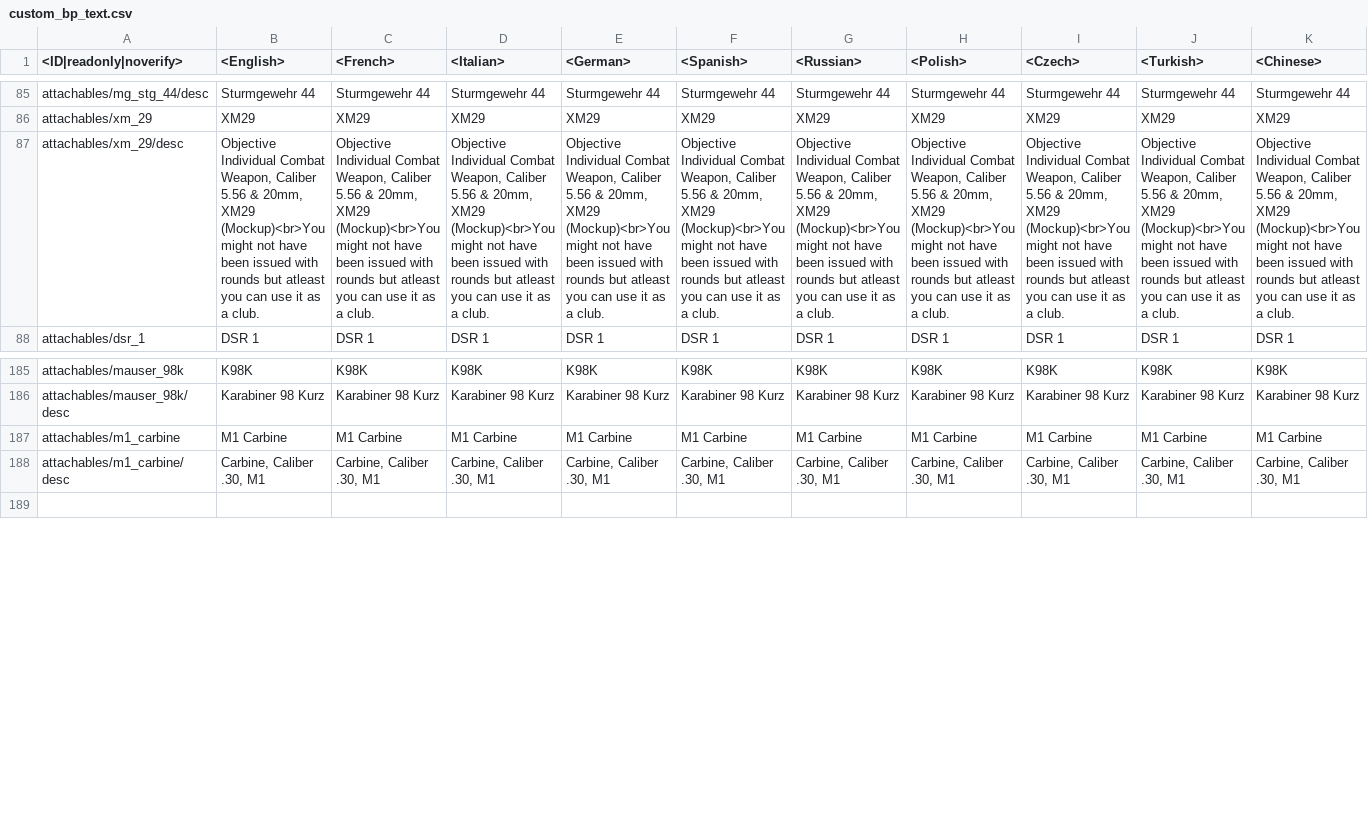
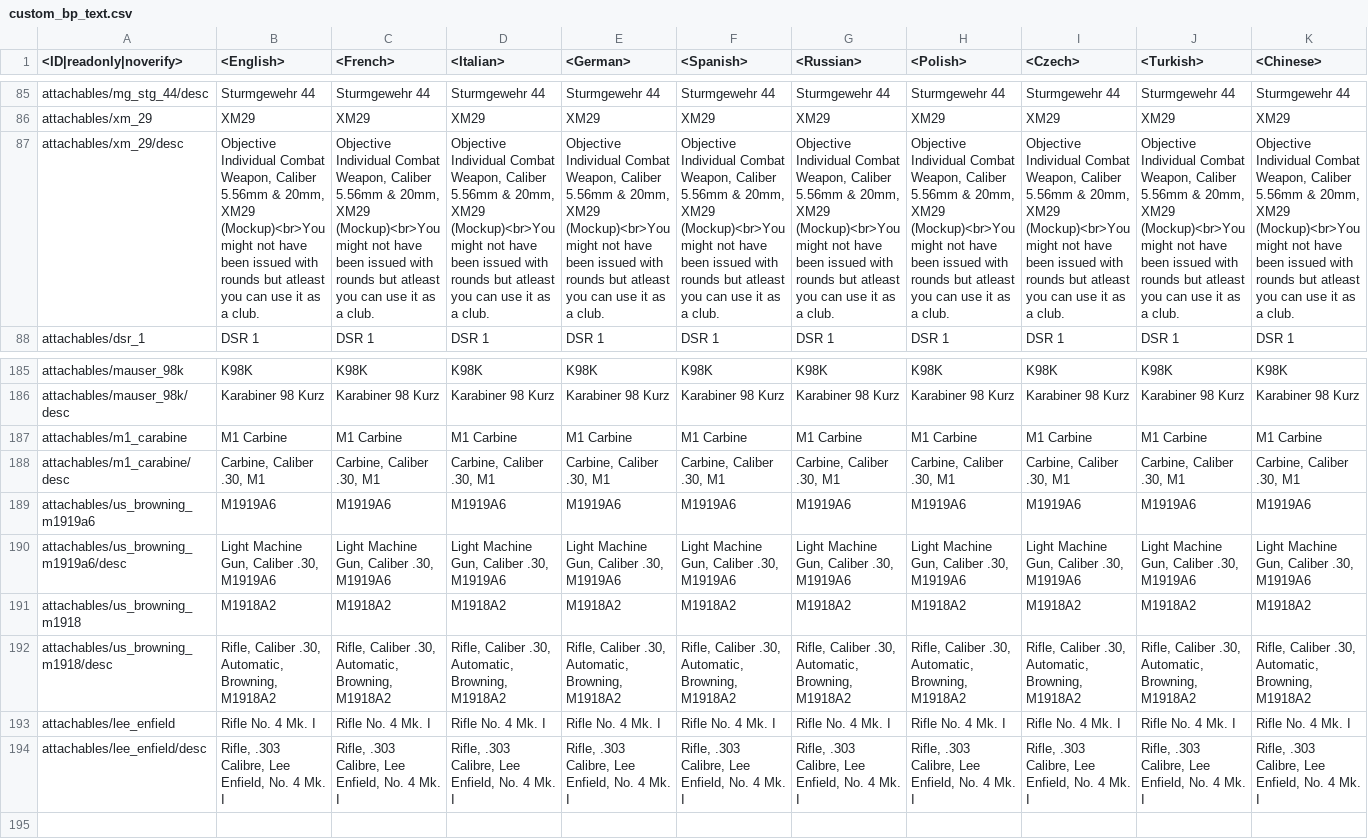
Before and after one commit to leroyonly/warthunder-lang, a CSV file: custom_bp_text.csv, drawn as a sheet; only a part is shown, gaps mark what is left out; rows hold the shown columns only; the diff covers the shown part only; the diff names each change by its address in the sheet, - before the commit and + after, or states it on an @@ line.

Commit message:
More weapon support

```diff
--- a/custom_bp_text.csv
+++ b/custom_bp_text.csv
-B87 (<English>): …Weapon, Caliber 5.56 & 20mm,…
+B87 (<English>): …Weapon, Caliber 5.56mm & 20mm,…
-C87 (<French>): …Weapon, Caliber 5.56 & 20mm,…
+C87 (<French>): …Weapon, Caliber 5.56mm & 20mm,…
-D87 (<Italian>): …Weapon, Caliber 5.56 & 20mm,…
+D87 (<Italian>): …Weapon, Caliber 5.56mm & 20mm,…
-E87 (<German>): …Weapon, Caliber 5.56 & 20mm,…
+E87 (<German>): …Weapon, Caliber 5.56mm & 20mm,…
-F87 (<Spanish>): …Weapon, Caliber 5.56 & 20mm,…
+F87 (<Spanish>): …Weapon, Caliber 5.56mm & 20mm,…
-G87 (<Russian>): …Weapon, Caliber 5.56 & 20mm,…
+G87 (<Russian>): …Weapon, Caliber 5.56mm & 20mm,…
-H87 (<Polish>): …Weapon, Caliber 5.56 & 20mm,…
+H87 (<Polish>): …Weapon, Caliber 5.56mm & 20mm,…
-I87 (<Czech>): …Weapon, Caliber 5.56 & 20mm,…
+I87 (<Czech>): …Weapon, Caliber 5.56mm & 20mm,…
-J87 (<Turkish>): …Weapon, Caliber 5.56 & 20mm,…
+J87 (<Turkish>): …Weapon, Caliber 5.56mm & 20mm,…
-K87 (<Chinese>): …Weapon, Caliber 5.56 & 20mm,…
+K87 (<Chinese>): …Weapon, Caliber 5.56mm & 20mm,…
-A187 (<ID|readonly|noverify>): attachables/m1_carbine
+A187 (<ID|readonly|noverify>): attachables/m1_carabine
-A188 (<ID|readonly|noverify>): attachables/m1_carbine/desc
+A188 (<ID|readonly|noverify>): attachables/m1_carabine/desc
+row 189: attachables/us_browning_m1919a6 | M1919A6 | M1919A6 | M1919A6 | M1919A6 | M1919A6 | M1919A6 | M1919A6 | M1919A6 | M1919A6 | M1919A6
+row 190: attachables/us_browning_m1919a6/desc | Light Machine Gun, Caliber .30, M1919A6 | Light Machine Gun, Caliber .30, M1919A6 | Light Machine Gun, Caliber .30, M1919A6 | Light Machine Gun, Caliber .30, M1919A6 | Light Machine Gun, Caliber .30, M1919A6 | Light Machine Gun, Caliber .30, M1919A6 | Light Machine Gun, Caliber .30, M1919A6 | Light Machine Gun, Caliber .30, M1919A6 | Light Machine Gun, Caliber .30, M1919A6 | Light Machine Gun, Caliber .30, M1919A6
+row 191: attachables/us_browning_m1918 | M1918A2 | M1918A2 | M1918A2 | M1918A2 | M1918A2 | M1918A2 | M1918A2 | M1918A2 | M1918A2 | M1918A2
+row 192: attachables/us_browning_m1918/desc | Rifle, Caliber .30, Automatic, Browning, M1918A2 | Rifle, Caliber .30, Automatic, Browning, M1918A2 | Rifle, Caliber .30, Automatic, Browning, M1918A2 | Rifle, Caliber .30, Automatic, Browning, M1918A2 | Rifle, Caliber .30, Automatic, Browning, M1918A2 | Rifle, Caliber .30, Automatic, Browning, M1918A2 | Rifle, Caliber .30, Automatic, Browning, M1918A2 | Rifle, Caliber .30, Automatic, Browning, M1918A2 | Rifle, Caliber .30, Automatic, Browning, M1918A2 | Rifle, Caliber .30, Automatic, Browning, M1918A2
+row 193: attachables/lee_enfield | Rifle No. 4 Mk. I | Rifle No. 4 Mk. I | Rifle No. 4 Mk. I | Rifle No. 4 Mk. I | Rifle No. 4 Mk. I | Rifle No. 4 Mk. I | Rifle No. 4 Mk. I | Rifle No. 4 Mk. I | Rifle No. 4 Mk. I | Rifle No. 4 Mk. I
+row 194: attachables/lee_enfield/desc | Rifle, .303 Calibre, Lee Enfield, No. 4 Mk. I | Rifle, .303 Calibre, Lee Enfield, No. 4 Mk. I | Rifle, .303 Calibre, Lee Enfield, No. 4 Mk. I | Rifle, .303 Calibre, Lee Enfield, No. 4 Mk. I | Rifle, .303 Calibre, Lee Enfield, No. 4 Mk. I | Rifle, .303 Calibre, Lee Enfield, No. 4 Mk. I | Rifle, .303 Calibre, Lee Enfield, No. 4 Mk. I | Rifle, .303 Calibre, Lee Enfield, No. 4 Mk. I | Rifle, .303 Calibre, Lee Enfield, No. 4 Mk. I | Rifle, .303 Calibre, Lee Enfield, No. 4 Mk. I
```
Also changed, not shown: 28 edited cells elsewhere in this file.
